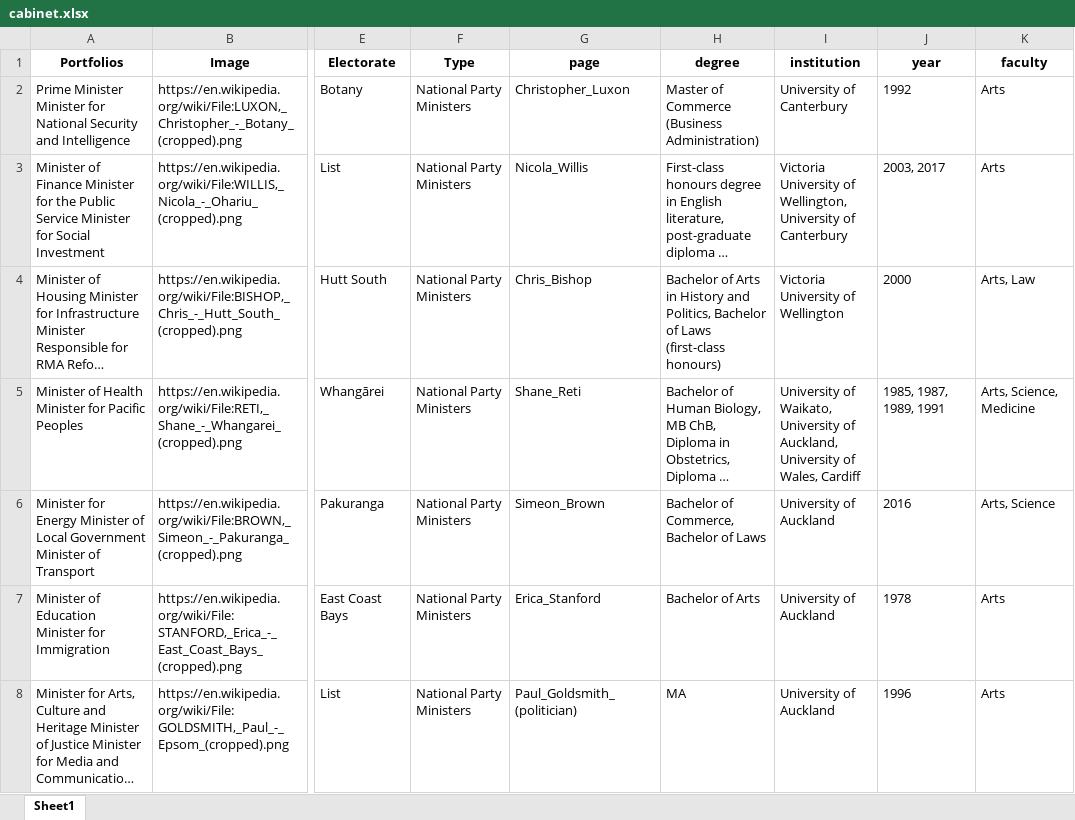
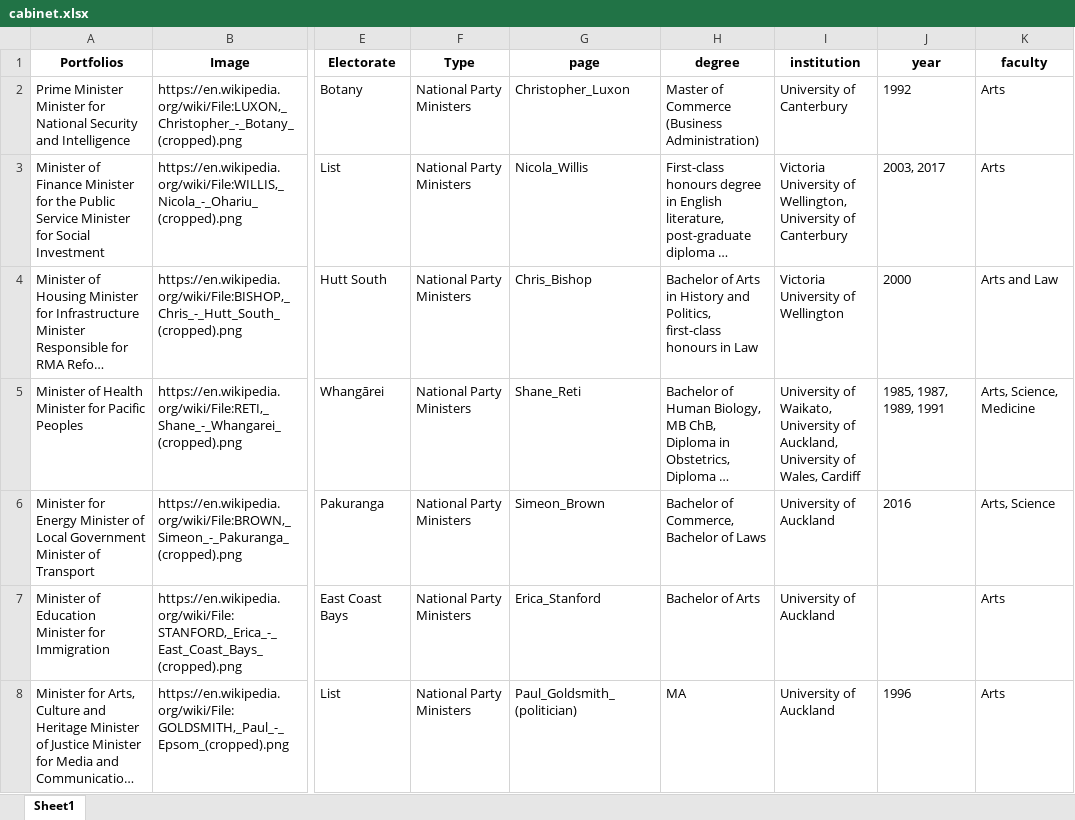
Before and after one commit to UoA-eResearch/wikipedia, an Excel workbook: cabinet.xlsx, sheet Sheet1, drawn as a sheet; only a part is shown, gaps mark what is left out; long unchanged cells end in …; values as stored, in another font and other column widths than the file's, no borders; the diff covers the shown part only; the diff names each change by its address in the sheet, - before the commit and + after, or states it on an @@ line.

```diff
--- a/cabinet.xlsx (sheet Sheet1)
+++ b/cabinet.xlsx (sheet Sheet1)
-H4 (degree): …and Politics, Bachelor of Laws (first-class honours)
+H4 (degree): …and Politics, first-class honours in Law
-K4 (faculty): Arts, Law
+K4 (faculty): Arts and Law
-J7 (year): 1978
+J7 (year): (empty)
```
Also changed, not shown: 14 edited cells elsewhere in this sheet, 1 other file.
